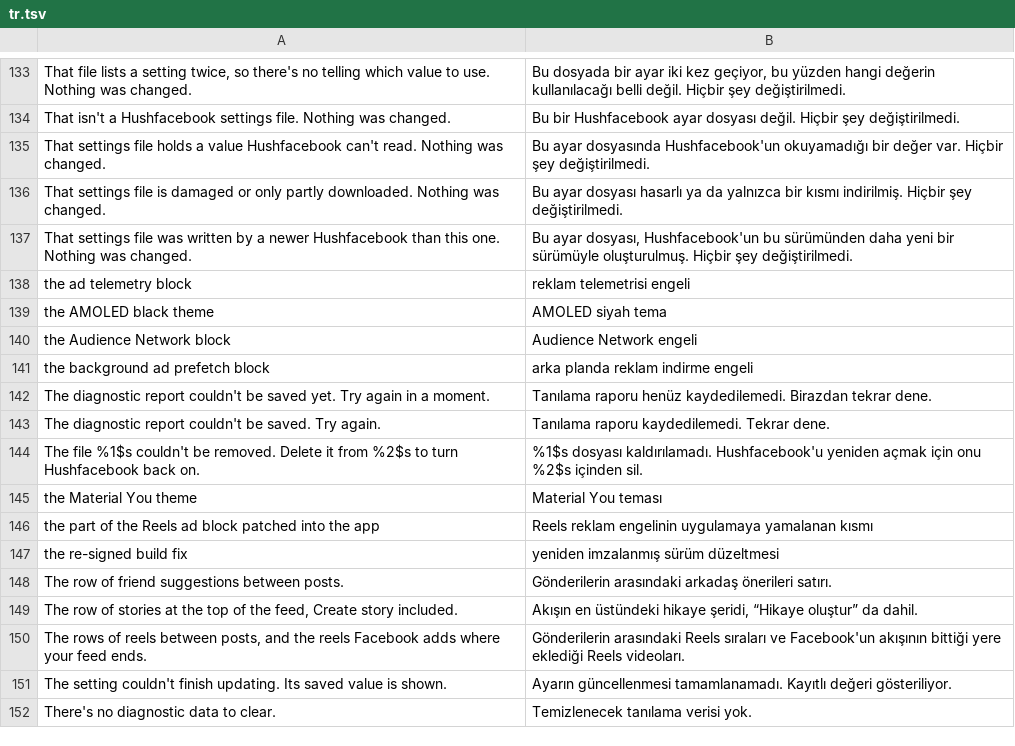
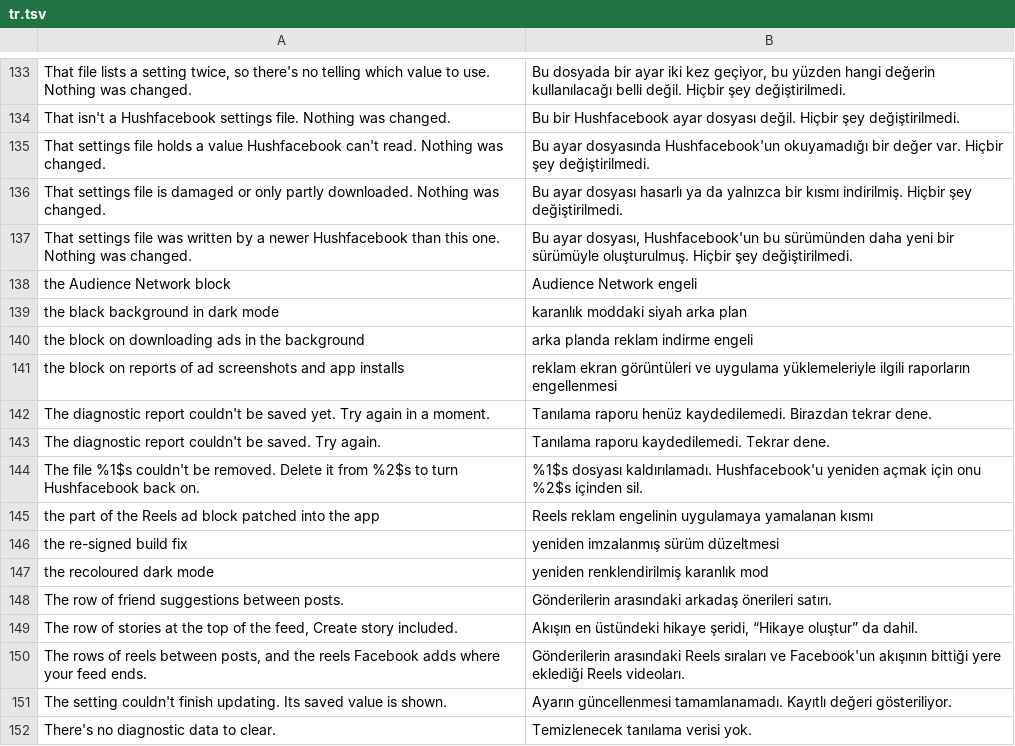
Before and after one commit to SysAdminDoc/Hushfacebook, a TSV file: extensions/shared/library/src/main/l10n/tr.tsv, drawn as a sheet; only a part is shown, gaps mark what is left out.

Commit message:
fix(settings): say what stays in while paused, not the patch name again
Each stays item is followed by its Morphe Manager name in brackets, so the
theme items read "the AMOLED black theme (AMOLED black theme)" and "the
Material You theme (Material You theme)", and the prefetch and telemetry
items were their names reordered ("the ad telemetry block (Block ad
telemetry)"). Those four now say what the patch leaves in place while
paused: the black background in dark mode, the recoloured dark mode, the
block on downloading ads in the background, and the block on reports of ad
screenshots and app installs. Every item keeps its name in brackets, so
"leave out the patch in brackets after it" still holds.

Retranslated in all five tables, the renamed rows moved to their places in
each table's sorted block, and L10nTranslations regenerated. A new
SettingsL10nTest case fails any item that shows its patch name twice, or
every word of it before the bracket, in English and each shipped language.

```diff
--- a/extensions/shared/library/src/main/l10n/tr.tsv
+++ b/extensions/shared/library/src/main/l10n/tr.tsv
@@ -137,6 +137,6 @@ That settings file is damaged or only partly downloaded. Nothing was changed.	Bu
 That settings file was written by a newer Hushfacebook than this one. Nothing was changed.	Bu ayar dosyası, Hushfacebook'un bu sürümünden daha yeni bir sürümüyle oluşturulmuş. Hiçbir şey değiştirilmedi.
-the ad telemetry block	reklam telemetrisi engeli
-the AMOLED black theme	AMOLED siyah tema
 the Audience Network block	Audience Network engeli
-the background ad prefetch block	arka planda reklam indirme engeli
+the black background in dark mode	karanlık moddaki siyah arka plan
+the block on downloading ads in the background	arka planda reklam indirme engeli
+the block on reports of ad screenshots and app installs	reklam ekran görüntüleri ve uygulama yüklemeleriyle ilgili raporların engellenmesi
 The diagnostic report couldn't be saved yet. Try again in a moment.	Tanılama raporu henüz kaydedilemedi. Birazdan tekrar dene.
@@ -144,5 +144,5 @@ The diagnostic report couldn't be saved. Try again.	Tanılama raporu kaydedileme
 The file %1$s couldn't be removed. Delete it from %2$s to turn Hushfacebook back on.	%1$s dosyası kaldırılamadı. Hushfacebook'u yeniden açmak için onu %2$s içinden sil.
-the Material You theme	Material You teması
 the part of the Reels ad block patched into the app	Reels reklam engelinin uygulamaya yamalanan kısmı
 the re-signed build fix	yeniden imzalanmış sürüm düzeltmesi
+the recoloured dark mode	yeniden renklendirilmiş karanlık mod
 The row of friend suggestions between posts.	Gönderilerin arasındaki arkadaş önerileri satırı.
```
Also changed, not shown: extensions/shared/library/src/main/l10n/de.tsv, extensions/shared/library/src/main/l10n/es.tsv, 6 other files.
